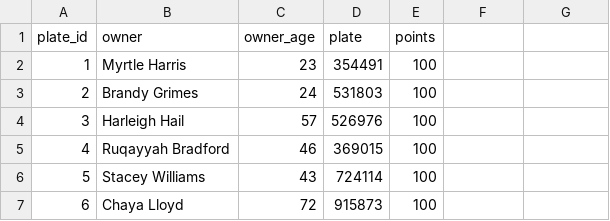
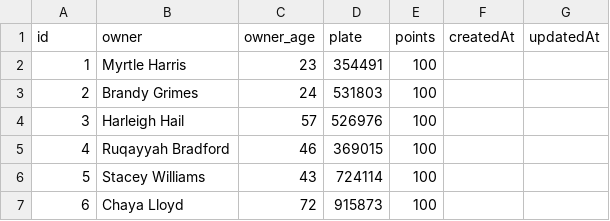
Before and after one commit to aldoglez34/street-watcher, a CSV file: db/plates.csv, drawn as a sheet; only a part is shown; the diff names each change by its address in the sheet, - before the commit and + after, or states it on an @@ line.

```diff
--- a/db/plates.csv
+++ b/db/plates.csv
-A1: plate_id
+A1: id
-F1: (empty)
+F1: createdAt
-G1: (empty)
+G1: updatedAt
```
Also changed, not shown: 4 other files.
